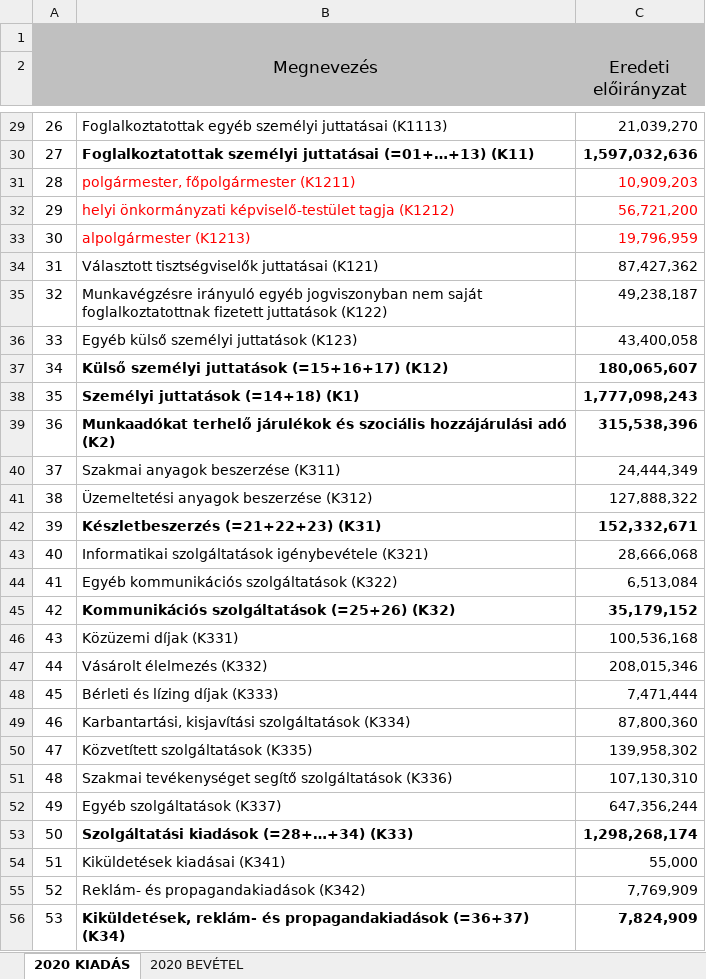
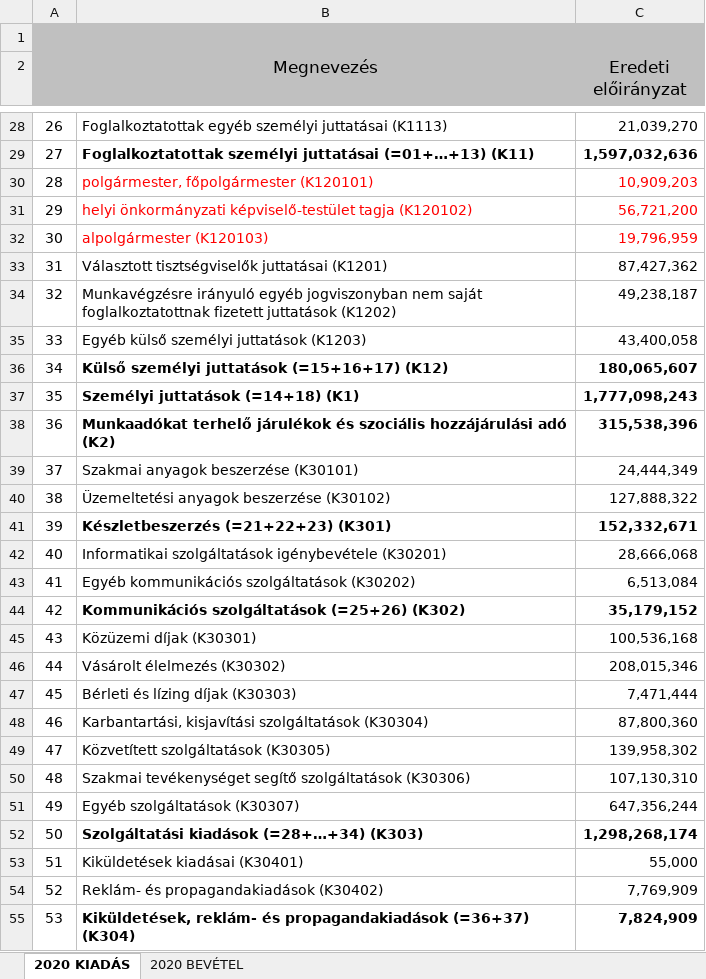
Before and after one commit to k-monitor/onkormanyzati-koltsegvetes-v2, an Excel workbook: input/budget.xlsx, sheet 2020 KIADÁS, drawn as a sheet; only a part is shown, gaps mark what is left out; values as stored, in another font and other column widths than the file's, no borders; addresses are those after the commit; the diff covers the shown part only; the diff names each change by its address in the sheet, - before the commit and + after, or states it on an @@ line.

```diff
--- a/input/budget.xlsx (sheet 2020 KIADÁS)
+++ b/input/budget.xlsx (sheet 2020 KIADÁS)
-B30 (Megnevezés): polgármester, főpolgármester (K1211)
+B30 (Megnevezés): polgármester, főpolgármester (K120101)
-B31 (Megnevezés): …képviselő-testület tagja (K1212)
+B31 (Megnevezés): …képviselő-testület tagja (K120102)
-B32 (Megnevezés): alpolgármester (K1213)
+B32 (Megnevezés): alpolgármester (K120103)
-B33 (Megnevezés): Választott tisztségviselők juttatásai (K121)
+B33 (Megnevezés): Választott tisztségviselők juttatásai (K1201)
-B34 (Megnevezés): …fizetett juttatások (K122)
+B34 (Megnevezés): …fizetett juttatások (K1202)
-B35 (Megnevezés): Egyéb külső személyi juttatások (K123)
+B35 (Megnevezés): Egyéb külső személyi juttatások (K1203)
-B39 (Megnevezés): Szakmai anyagok beszerzése (K311)
+B39 (Megnevezés): Szakmai anyagok beszerzése (K30101)
-B40 (Megnevezés): Üzemeltetési anyagok beszerzése (K312)
+B40 (Megnevezés): Üzemeltetési anyagok beszerzése (K30102)
-B41 (Megnevezés): Készletbeszerzés (=21+22+23) (K31)
+B41 (Megnevezés): Készletbeszerzés (=21+22+23) (K301)
-B42 (Megnevezés): …szolgáltatások igénybevétele (K321)
+B42 (Megnevezés): …szolgáltatások igénybevétele (K30201)
-B43 (Megnevezés): Egyéb kommunikációs szolgáltatások (K322)
+B43 (Megnevezés): Egyéb kommunikációs szolgáltatások (K30202)
-B44 (Megnevezés): Kommunikációs szolgáltatások (=25+26) (K32)
+B44 (Megnevezés): Kommunikációs szolgáltatások (=25+26) (K302)
-B45 (Megnevezés): Közüzemi díjak (K331)
+B45 (Megnevezés): Közüzemi díjak (K30301)
-B46 (Megnevezés): Vásárolt élelmezés (K332)
+B46 (Megnevezés): Vásárolt élelmezés (K30302)
-B47 (Megnevezés): Bérleti és lízing díjak (K333)
+B47 (Megnevezés): Bérleti és lízing díjak (K30303)
-B48 (Megnevezés): …kisjavítási szolgáltatások (K334)
+B48 (Megnevezés): …kisjavítási szolgáltatások (K30304)
-B49 (Megnevezés): Közvetített szolgáltatások (K335)
+B49 (Megnevezés): Közvetített szolgáltatások (K30305)
-B50 (Megnevezés): …segítő szolgáltatások (K336)
+B50 (Megnevezés): …segítő szolgáltatások (K30306)
-B51 (Megnevezés): Egyéb szolgáltatások (K337)
+B51 (Megnevezés): Egyéb szolgáltatások (K30307)
-B52 (Megnevezés): Szolgáltatási kiadások (=28+…+34) (K33)
+B52 (Megnevezés): Szolgáltatási kiadások (=28+…+34) (K303)
-B53 (Megnevezés): Kiküldetések kiadásai (K341)
+B53 (Megnevezés): Kiküldetések kiadásai (K30401)
-B54 (Megnevezés): Reklám- és propagandakiadások (K342)
+B54 (Megnevezés): Reklám- és propagandakiadások (K30402)
-B55 (Megnevezés): …propagandakiadások (=36+37) (K34)
+B55 (Megnevezés): …propagandakiadások (=36+37) (K304)
```
Also changed, not shown: 2 added rows, 2 removed rows, 102 edited cells and cell formats elsewhere in this sheet, formulas that keep their value.
